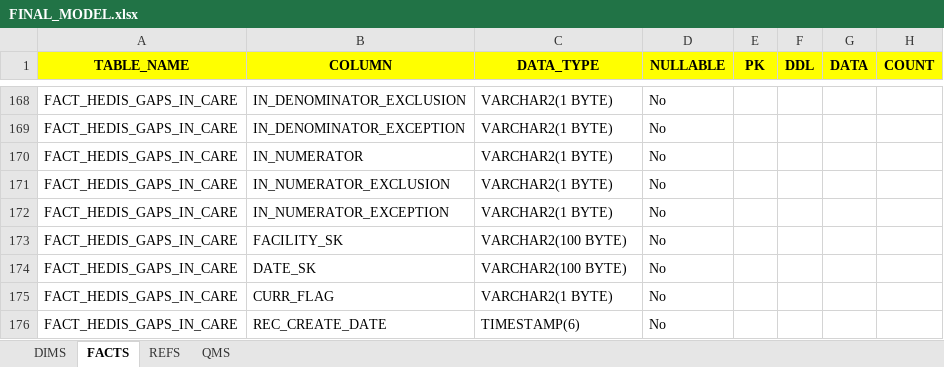
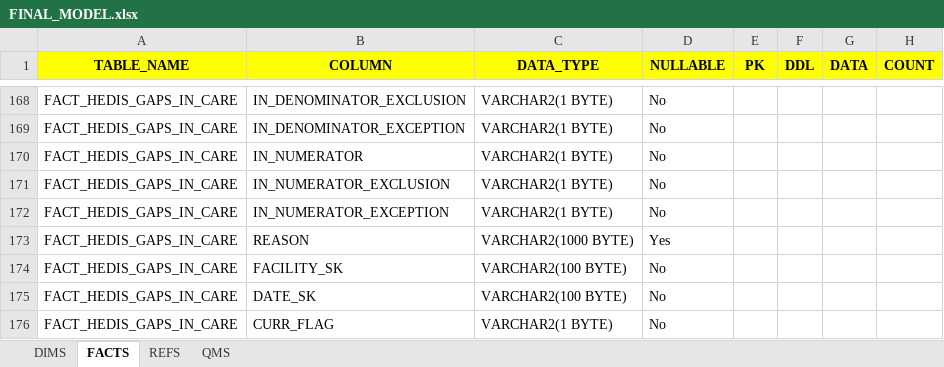
Before and after one commit to dharishbabu007/HEALTHINSIGHTS, an Excel workbook: ORACLE/FINAL_MODEL.xlsx, sheet FACTS, drawn as a sheet; only a part is shown, gaps mark what is left out; the shorter side is filled out with more unchanged rows; values as stored, in another font and other column widths than the file's, no borders; the diff names each change by its address in the sheet, - before the commit and + after, or states it on an @@ line.

```diff
--- a/ORACLE/FINAL_MODEL.xlsx (sheet FACTS)
+++ b/ORACLE/FINAL_MODEL.xlsx (sheet FACTS)
+row 173: FACT_HEDIS_GAPS_IN_CARE | REASON | VARCHAR2(1000 BYTE) | Yes
```
Also changed, not shown: sheet QMS, 9 other files.
